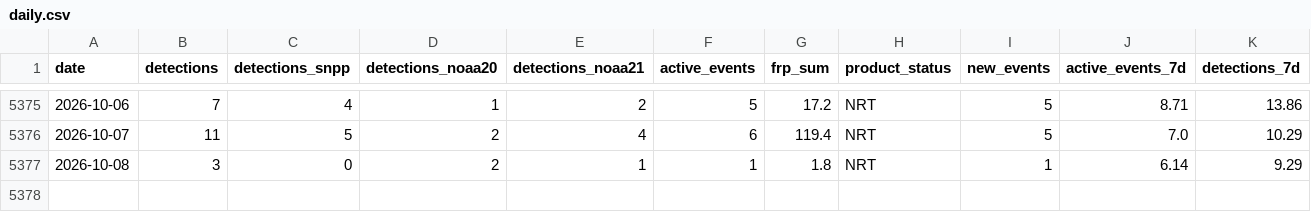
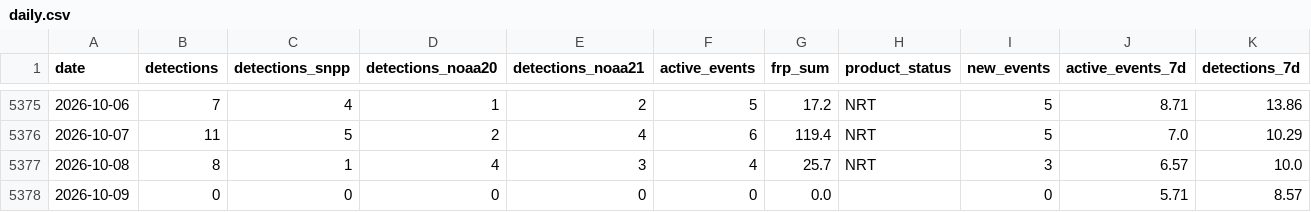
Before and after one commit to turtlestacker/uk-wildfire-satellite, a CSV file: data/processed/daily.csv, drawn as a sheet; only a part is shown, gaps mark what is left out.

```diff
--- a/data/processed/daily.csv
+++ b/data/processed/daily.csv
@@ -5376,2 +5376,3 @@ date,detections,detections_snpp,detections_noaa20,detections_noaa21,active_event
 2026-10-07,11,5,2,4,6,119.4,NRT,5,7.0,10.29
-2026-10-08,3,0,2,1,1,1.8,NRT,1,6.14,9.29
+2026-10-08,8,1,4,3,4,25.7,NRT,3,6.57,10.0
+2026-10-09,0,0,0,0,0,0.0,,0,5.71,8.57
```
Also changed, not shown: data/processed/annual.csv, data/processed/monthly.csv, 16 other files.
